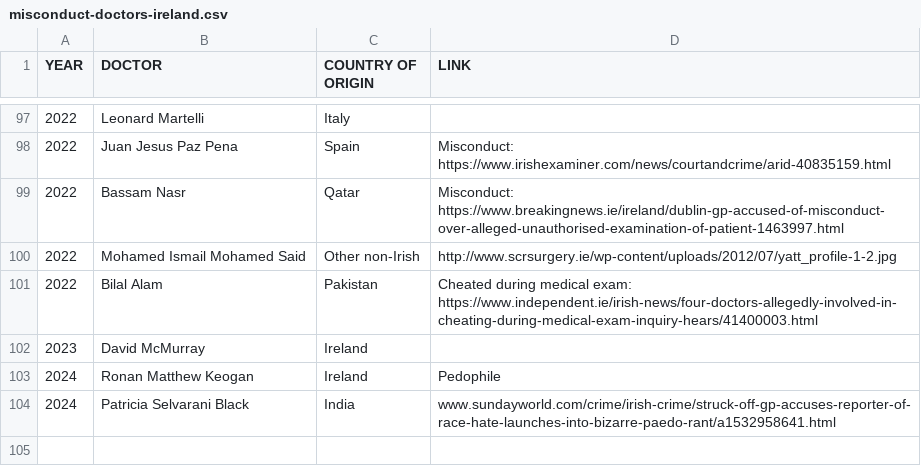
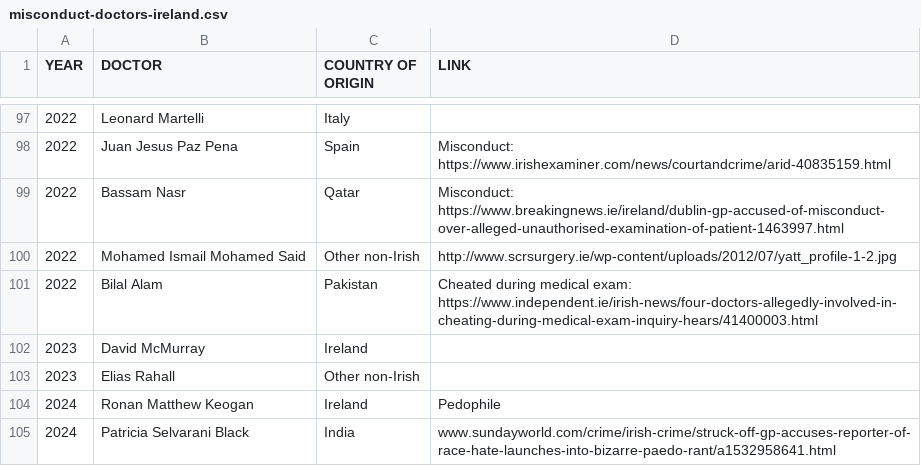
Before and after one commit to cliff-swan/doctors-misconduct-ireland, a CSV file: misconduct-doctors-ireland.csv, drawn as a sheet; only a part is shown, gaps mark what is left out; the diff names each change by its address in the sheet, - before the commit and + after, or states it on an @@ line.

Commit message:
Update misconduct-doctors-ireland.csv

```diff
--- a/misconduct-doctors-ireland.csv
+++ b/misconduct-doctors-ireland.csv
+row 103: 2023 | Elias Rahall | Other non-Irish
```
